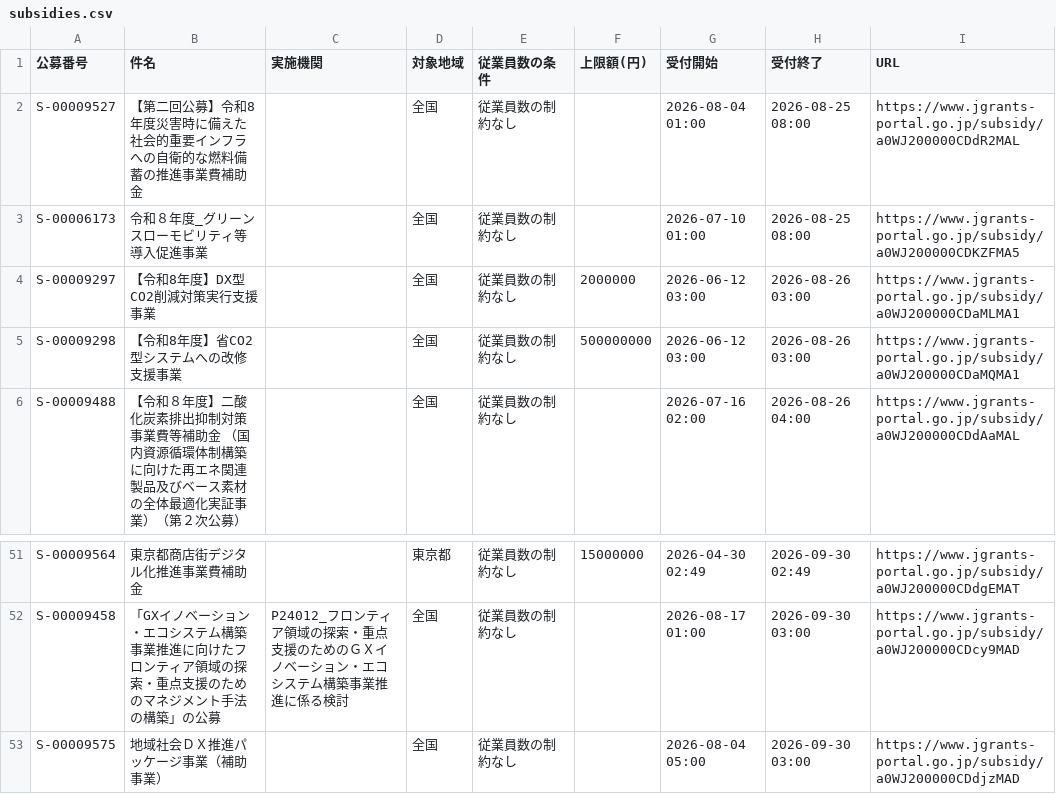
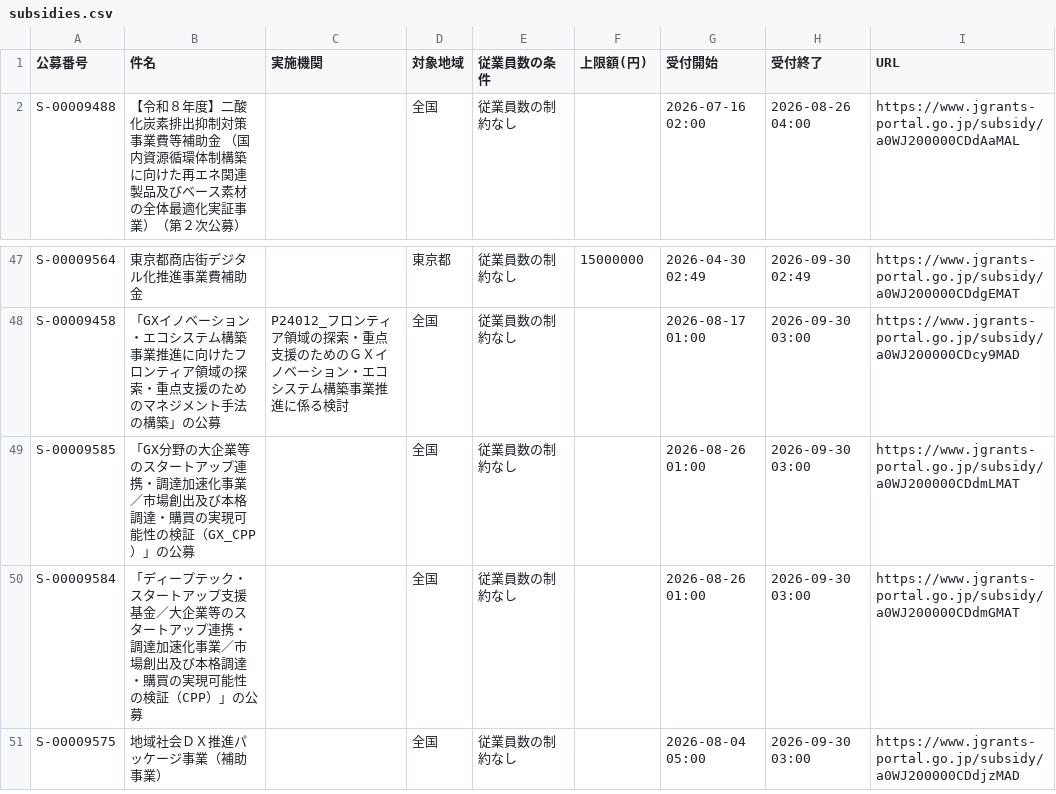
Before and after one commit to wutianheye051/grant-radar, a CSV file: data/subsidies.csv, drawn as a sheet; only a part is shown, gaps mark what is left out; removed rows and columns are numbered as before the commit, all else as after; the diff names each change by its address in the sheet, - before the commit and + after, or states it on an @@ line.

```diff
--- a/data/subsidies.csv
+++ b/data/subsidies.csv
-row 2: S-00009527 | 【第二回公募】令和8年度災害時に備えた社会的重要インフラへの自衛的な燃料備蓄の推進事業費補助金 |  | 全国 | 従業員数の制約なし |  | 2026-08-04 01:00 | 2026-08-25 08:00 | https://www.jgrants-portal.go.jp/subsidy/a0WJ200000CDdR2MAL
-row 3: S-00006173 | 令和８年度_グリーンスローモビリティ等導入促進事業 |  | 全国 | 従業員数の制約なし |  | 2026-07-10 01:00 | 2026-08-25 08:00 | https://www.jgrants-portal.go.jp/subsidy/a0WJ200000CDKZFMA5
-row 4: S-00009297 | 【令和8年度】DX型CO2削減対策実行支援事業 |  | 全国 | 従業員数の制約なし | 2000000 | 2026-06-12 03:00 | 2026-08-26 03:00 | https://www.jgrants-portal.go.jp/subsidy/a0WJ200000CDaMLMA1
-row 5: S-00009298 | 【令和8年度】省CO2型システムへの改修支援事業 |  | 全国 | 従業員数の制約なし | 500000000 | 2026-06-12 03:00 | 2026-08-26 03:00 | https://www.jgrants-portal.go.jp/subsidy/a0WJ200000CDaMQMA1
+row 49: S-00009585 | 「GX分野の大企業等のスタートアップ連携・調達加速化事業／市場創出及び本格調達・購買の実現可能性の検証（GX_CPP）」の公募 |  | 全国 | 従業員数の制約なし |  | 2026-08-26 01:00 | 2026-09-30 03:00 | https://www.jgrants-portal.go.jp/subsidy/a0WJ200000CDdmLMAT
+row 50: S-00009584 | 「ディープテック・スタートアップ支援基金／大企業等のスタートアップ連携・調達加速化事業／市場創出及び本格調達・購買の実現可能性の検証（CPP）」の公募 |  | 全国 | 従業員数の制約なし |  | 2026-08-26 01:00 | 2026-09-30 03:00 | https://www.jgrants-portal.go.jp/subsidy/a0WJ200000CDdmGMAT
```
Also changed, not shown: 2 other files.
